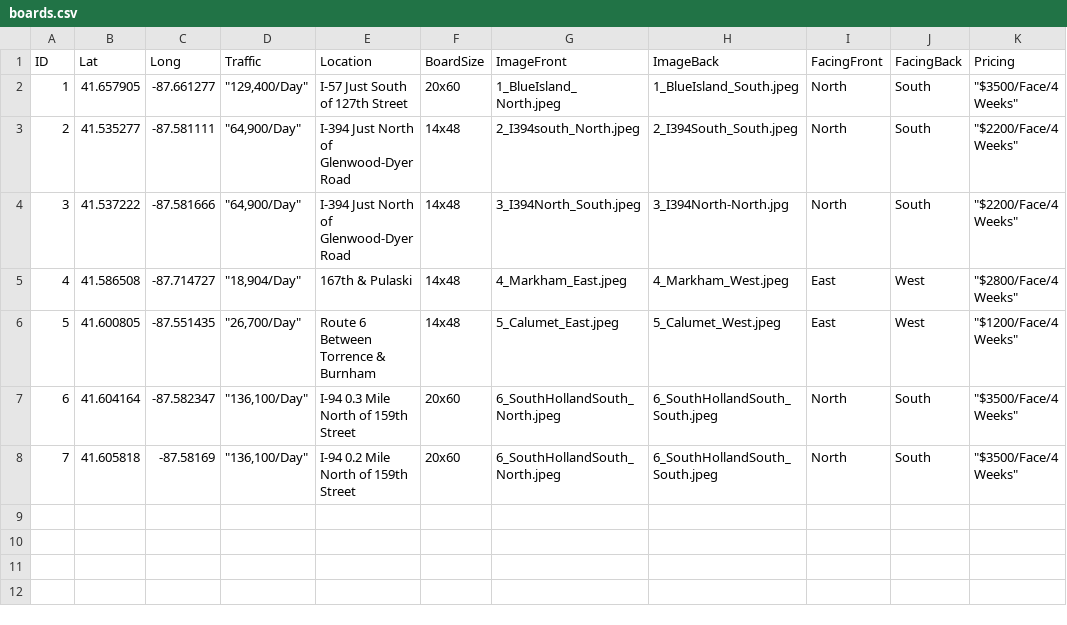
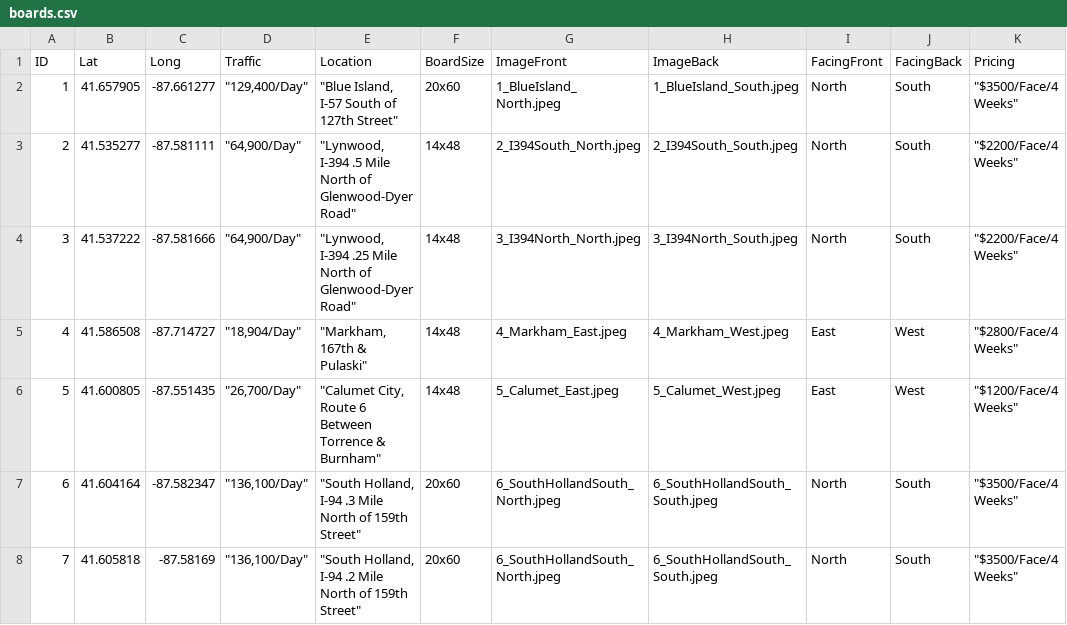
Before and after one commit to Luke-A-Mostert/VisibleMediaMap, a CSV file: Data/boards.csv, drawn as a sheet; only a part is shown; the diff names each change by its address in the sheet, - before the commit and + after, or states it on an @@ line.

Commit message:
names changed, lynwood photos changed, south holland 6 and 7 added on photos

```diff
--- a/Data/boards.csv
+++ b/Data/boards.csv
-E2 (Location): I-57 Just South of 127th Street
+E2 (Location): "Blue Island, I-57 South of 127th Street"
-E3 (Location): I-394 Just North of Glenwood-Dyer Road
+E3 (Location): "Lynwood, I-394 .5 Mile North of Glenwood-Dyer Road"
-G3 (ImageFront): 2_I394south_North.jpeg
+G3 (ImageFront): 2_I394South_North.jpeg
-E4 (Location): I-394 Just North of Glenwood-Dyer Road
+E4 (Location): "Lynwood, I-394 .25 Mile North of Glenwood-Dyer Road"
-G4 (ImageFront): 3_I394North_South.jpeg
+G4 (ImageFront): 3_I394North_North.jpeg
-H4 (ImageBack): 3_I394North-North.jpg
+H4 (ImageBack): 3_I394North_South.jpeg
-E5 (Location): 167th & Pulaski
+E5 (Location): "Markham, 167th & Pulaski"
-E6 (Location): Route 6 Between Torrence & Burnham
+E6 (Location): "Calumet City, Route 6 Between Torrence & Burnham"
-E7 (Location): I-94 0.3 Mile North of 159th Street
+E7 (Location): "South Holland, I-94 .3 Mile North of 159th Street"
-E8 (Location): I-94 0.2 Mile North of 159th Street
+E8 (Location): "South Holland, I-94 .2 Mile North of 159th Street"
```
Also changed, not shown: 10 other files.
